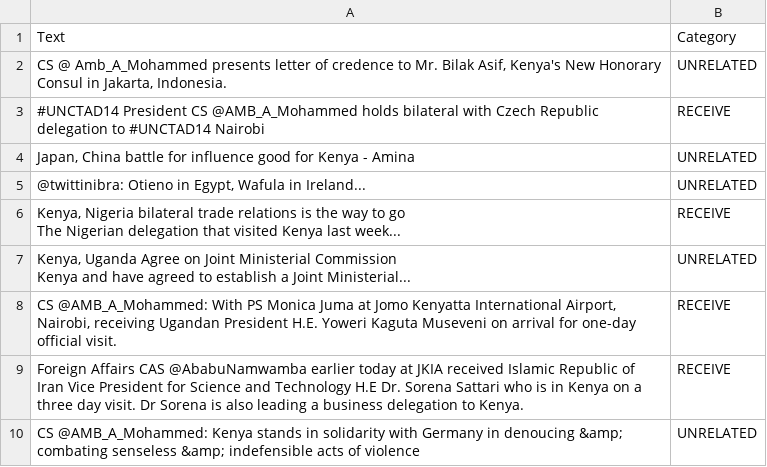
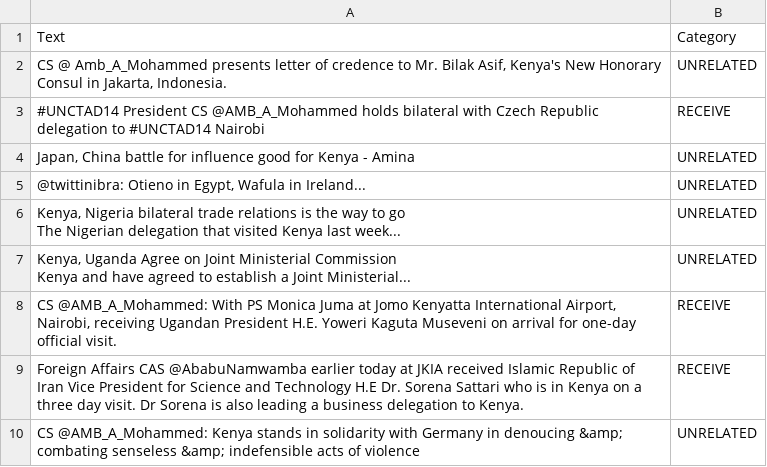
Before and after one commit to kn58buff/Twitter-Scraping, a CSV file: data/sampled_tweets/sampled_tweets_categorized.csv, drawn as a sheet; only a part is shown.

```diff
--- a/data/sampled_tweets/sampled_tweets_categorized.csv
+++ b/data/sampled_tweets/sampled_tweets_categorized.csv
@@ -5,4 +5,4 @@ Text,Category
 "@twittinibra: Otieno in Egypt, Wafula in Ireland...",UNRELATED
-"Kenya, Nigeria bilateral trade relations is the way to go
-The Nigerian delegation that visited Kenya last week...",RECEIVE
+"Kenya, Nigeria bilateral trade relations is the way to go
+The Nigerian delegation that visited Kenya last week...",UNRELATED
 "Kenya, Uganda Agree on Joint Ministerial Commission
```
Also changed, not shown: data/model_training/200_samples/test_score_0.csv, data/model_training/200_samples/test_score_1.csv, 8 other files.
